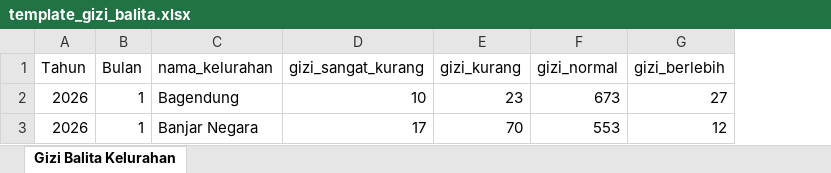
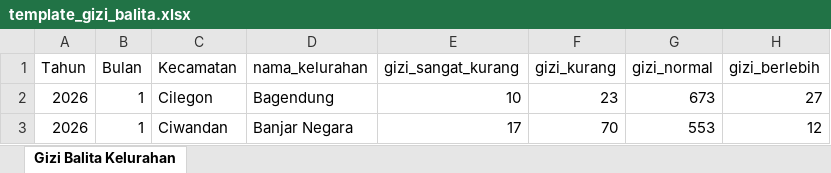
Before and after one commit to ketapangcilegon/dashboard-ketapang, an Excel workbook: public/template_gizi_balita.xlsx, sheet Gizi Balita Kelurahan, drawn as a sheet; values as stored, in another font and other column widths than the file's, no borders; the diff names each change by its address in the sheet, - before the commit and + after, or states it on an @@ line.

```diff
--- a/public/template_gizi_balita.xlsx (sheet Gizi Balita Kelurahan)
+++ b/public/template_gizi_balita.xlsx (sheet Gizi Balita Kelurahan)
+column C (Kecamatan), rows 2-3: Cilegon | Ciwandan
```
Also changed, not shown: public/template_skpg.xlsx, 11 other files.
